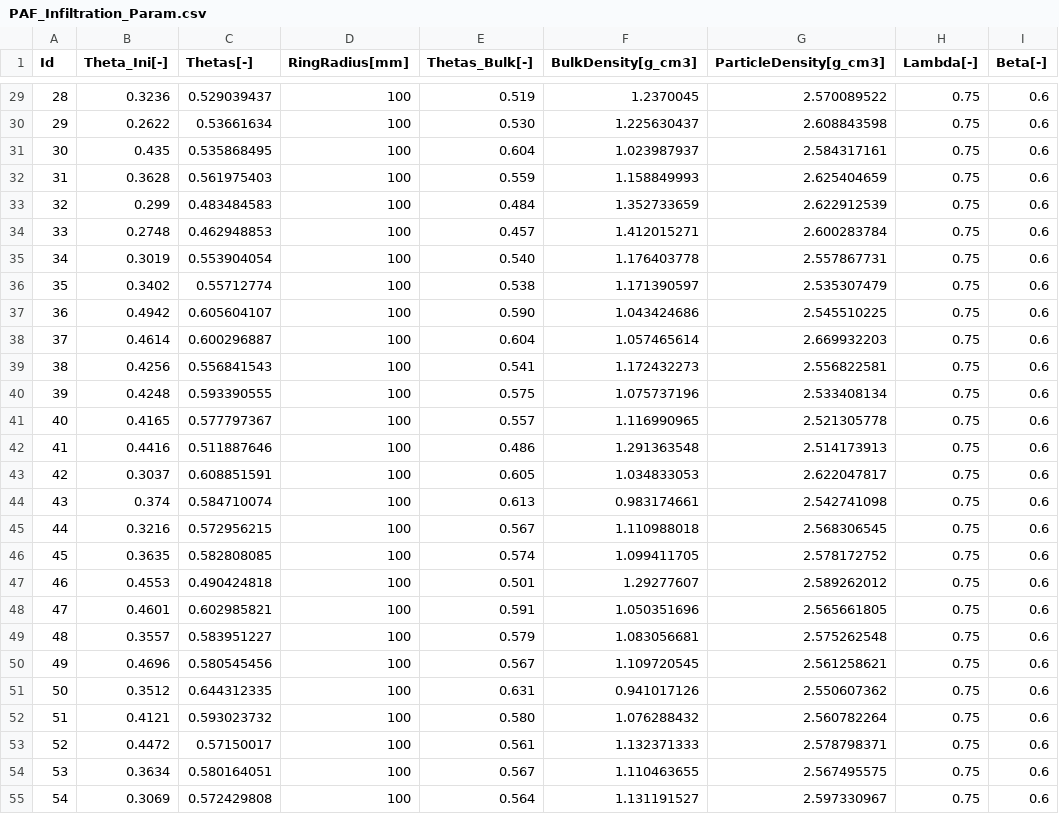
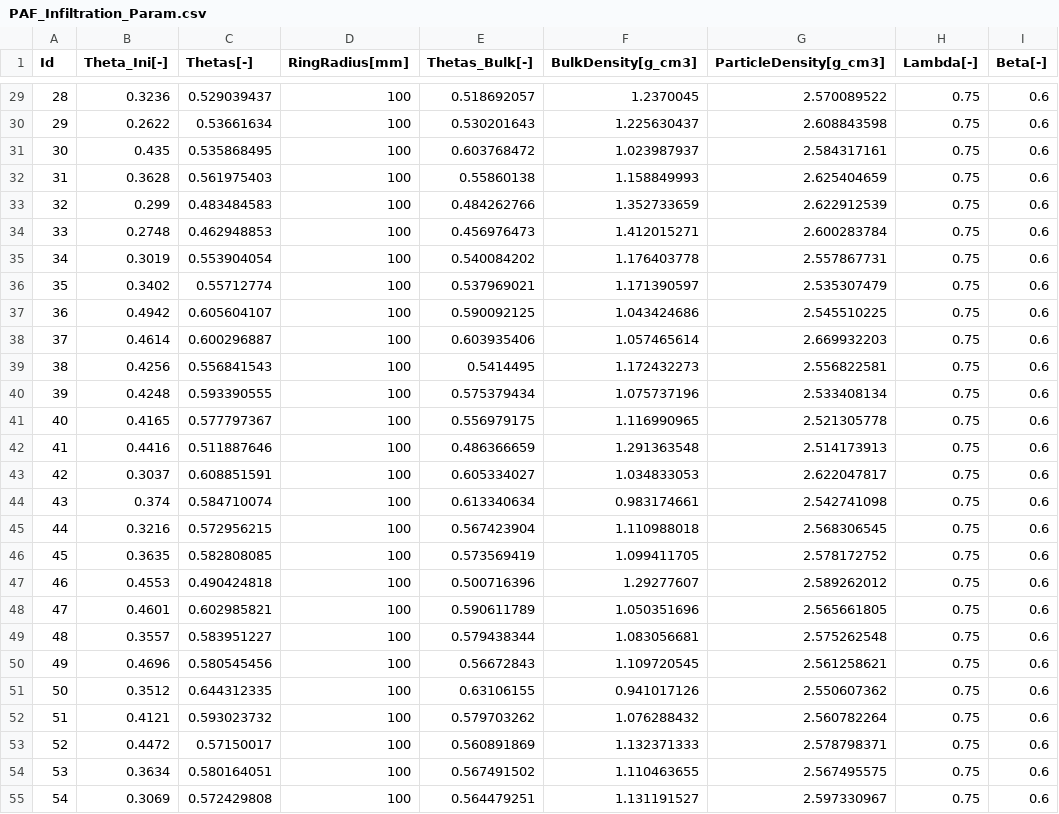
Before and after one commit to tlienart/SoilWater_ToolBox, a CSV file: INPUT/PAF_Infiltration_Param.csv, drawn as a sheet; only a part is shown, gaps mark what is left out; the diff covers the shown part only.

```diff
--- a/INPUT/PAF_Infiltration_Param.csv
+++ b/INPUT/PAF_Infiltration_Param.csv
@@ -29,27 +29,27 @@ Id,Theta_Ini[-],Thetas[-],RingRadius[mm],Thetas_Bulk[-],BulkDensity[g_cm3],Parti
-28,0.3236,0.529039437,100,0.519,1.2370045,2.570089522,0.75,0.6
-29,0.2622,0.53661634,100,0.530,1.225630437,2.608843598,0.75,0.6
-30,0.435,0.535868495,100,0.604,1.023987937,2.584317161,0.75,0.6
-31,0.3628,0.561975403,100,0.559,1.158849993,2.625404659,0.75,0.6
-32,0.299,0.483484583,100,0.484,1.352733659,2.622912539,0.75,0.6
-33,0.2748,0.462948853,100,0.457,1.412015271,2.600283784,0.75,0.6
-34,0.3019,0.553904054,100,0.540,1.176403778,2.557867731,0.75,0.6
-35,0.3402,0.55712774,100,0.538,1.171390597,2.535307479,0.75,0.6
-36,0.4942,0.605604107,100,0.590,1.043424686,2.545510225,0.75,0.6
-37,0.4614,0.600296887,100,0.604,1.057465614,2.669932203,0.75,0.6
-38,0.4256,0.556841543,100,0.541,1.172432273,2.556822581,0.75,0.6
-39,0.4248,0.593390555,100,0.575,1.075737196,2.533408134,0.75,0.6
-40,0.4165,0.577797367,100,0.557,1.116990965,2.521305778,0.75,0.6
-41,0.4416,0.511887646,100,0.486,1.291363548,2.514173913,0.75,0.6
-42,0.3037,0.608851591,100,0.605,1.034833053,2.622047817,0.75,0.6
-43,0.374,0.584710074,100,0.613,0.983174661,2.542741098,0.75,0.6
-44,0.3216,0.572956215,100,0.567,1.110988018,2.568306545,0.75,0.6
-45,0.3635,0.582808085,100,0.574,1.099411705,2.578172752,0.75,0.6
-46,0.4553,0.490424818,100,0.501,1.29277607,2.589262012,0.75,0.6
-47,0.4601,0.602985821,100,0.591,1.050351696,2.565661805,0.75,0.6
-48,0.3557,0.583951227,100,0.579,1.083056681,2.575262548,0.75,0.6
-49,0.4696,0.580545456,100,0.567,1.109720545,2.561258621,0.75,0.6
-50,0.3512,0.644312335,100,0.631,0.941017126,2.550607362,0.75,0.6
-51,0.4121,0.593023732,100,0.580,1.076288432,2.560782264,0.75,0.6
-52,0.4472,0.57150017,100,0.561,1.132371333,2.578798371,0.75,0.6
-53,0.3634,0.580164051,100,0.567,1.110463655,2.567495575,0.75,0.6
-54,0.3069,0.572429808,100,0.564,1.131191527,2.597330967,0.75,0.6
+28,0.3236,0.529039437,100,0.518692057,1.2370045,2.570089522,0.75,0.6
+29,0.2622,0.53661634,100,0.530201643,1.225630437,2.608843598,0.75,0.6
+30,0.435,0.535868495,100,0.603768472,1.023987937,2.584317161,0.75,0.6
+31,0.3628,0.561975403,100,0.55860138,1.158849993,2.625404659,0.75,0.6
+32,0.299,0.483484583,100,0.484262766,1.352733659,2.622912539,0.75,0.6
+33,0.2748,0.462948853,100,0.456976473,1.412015271,2.600283784,0.75,0.6
+34,0.3019,0.553904054,100,0.540084202,1.176403778,2.557867731,0.75,0.6
+35,0.3402,0.55712774,100,0.537969021,1.171390597,2.535307479,0.75,0.6
+36,0.4942,0.605604107,100,0.590092125,1.043424686,2.545510225,0.75,0.6
+37,0.4614,0.600296887,100,0.603935406,1.057465614,2.669932203,0.75,0.6
+38,0.4256,0.556841543,100,0.5414495,1.172432273,2.556822581,0.75,0.6
+39,0.4248,0.593390555,100,0.575379434,1.075737196,2.533408134,0.75,0.6
+40,0.4165,0.577797367,100,0.556979175,1.116990965,2.521305778,0.75,0.6
+41,0.4416,0.511887646,100,0.486366659,1.291363548,2.514173913,0.75,0.6
+42,0.3037,0.608851591,100,0.605334027,1.034833053,2.622047817,0.75,0.6
+43,0.374,0.584710074,100,0.613340634,0.983174661,2.542741098,0.75,0.6
+44,0.3216,0.572956215,100,0.567423904,1.110988018,2.568306545,0.75,0.6
+45,0.3635,0.582808085,100,0.573569419,1.099411705,2.578172752,0.75,0.6
+46,0.4553,0.490424818,100,0.500716396,1.29277607,2.589262012,0.75,0.6
+47,0.4601,0.602985821,100,0.590611789,1.050351696,2.565661805,0.75,0.6
+48,0.3557,0.583951227,100,0.579438344,1.083056681,2.575262548,0.75,0.6
+49,0.4696,0.580545456,100,0.56672843,1.109720545,2.561258621,0.75,0.6
+50,0.3512,0.644312335,100,0.63106155,0.941017126,2.550607362,0.75,0.6
+51,0.4121,0.593023732,100,0.579703262,1.076288432,2.560782264,0.75,0.6
+52,0.4472,0.57150017,100,0.560891869,1.132371333,2.578798371,0.75,0.6
+53,0.3634,0.580164051,100,0.567491502,1.110463655,2.567495575,0.75,0.6
+54,0.3069,0.572429808,100,0.564479251,1.131191527,2.597330967,0.75,0.6
```
Also changed, not shown: 66 edited cells elsewhere in this file.
